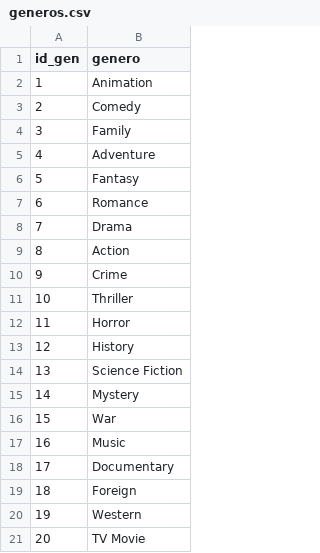
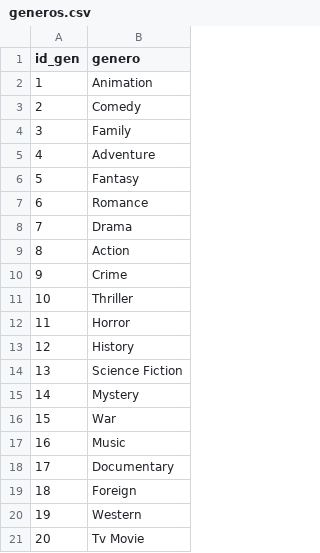
Before and after one commit to Tinmarian/PI1_MLOps_HENRY, a CSV file: clean_data/generos.csv, drawn as a sheet.

```diff
--- a/clean_data/generos.csv
+++ b/clean_data/generos.csv
@@ -20,2 +20,2 @@ id_gen,genero
 19,Western
-20,TV Movie
+20,Tv Movie
```
Also changed, not shown: clean_data/directores.csv, clean_data/franquicias.csv, 13 other files.
